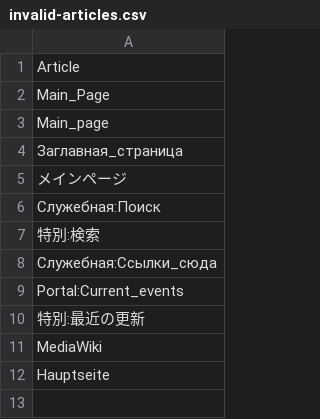
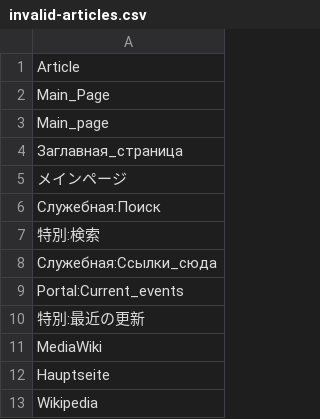
Before and after one commit to jeff1evesque/ist-687, a CSV file: invalid-articles.csv, drawn as a sheet.

```diff
--- a/invalid-articles.csv
+++ b/invalid-articles.csv
@@ -12 +12,2 @@ MediaWiki
 Hauptseite
+Wikipedia
```
